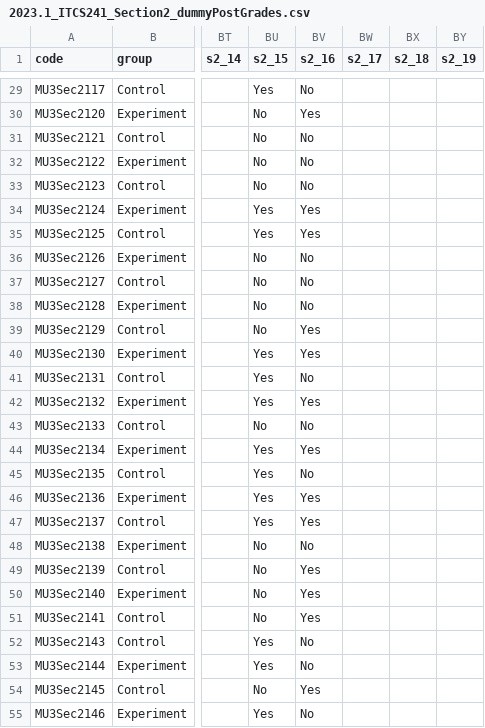
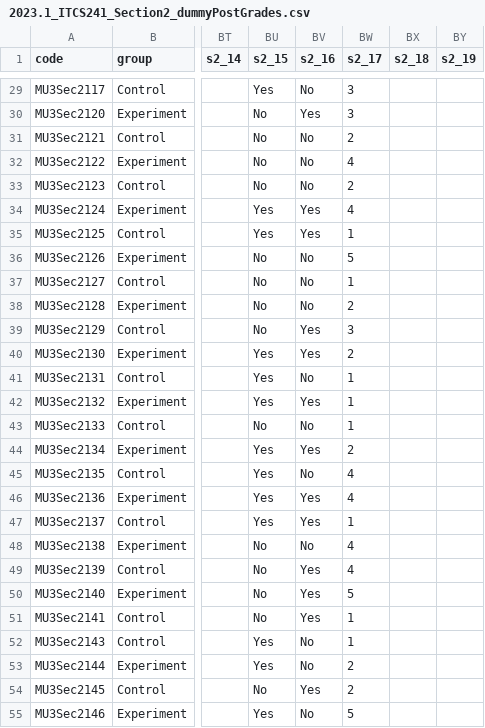
Before and after one commit to phatpt/ThirdExperimentMU_DBMS_Data, a CSV file: 2023.1_ITCS241_Section2_dummyPostGrades.csv, drawn as a sheet; only a part is shown, gaps mark what is left out; the diff covers the shown part only; the diff names each change by its address in the sheet, - before the commit and + after, or states it on an @@ line.

```diff
--- a/2023.1_ITCS241_Section2_dummyPostGrades.csv
+++ b/2023.1_ITCS241_Section2_dummyPostGrades.csv
-BW29:BW30 (s2_17): (empty)
+BW29:BW30 (s2_17): 3
-BW31 (s2_17): (empty)
+BW31 (s2_17): 2
-BW32 (s2_17): (empty)
+BW32 (s2_17): 4
-BW33 (s2_17): (empty)
+BW33 (s2_17): 2
-BW34 (s2_17): (empty)
+BW34 (s2_17): 4
-BW35 (s2_17): (empty)
+BW35 (s2_17): 1
-BW36 (s2_17): (empty)
+BW36 (s2_17): 5
-BW37 (s2_17): (empty)
+BW37 (s2_17): 1
-BW38 (s2_17): (empty)
+BW38 (s2_17): 2
-BW39 (s2_17): (empty)
+BW39 (s2_17): 3
-BW40 (s2_17): (empty)
+BW40 (s2_17): 2
-BW41:BW43 (s2_17): (empty)
+BW41:BW43 (s2_17): 1
-BW44 (s2_17): (empty)
+BW44 (s2_17): 2
-BW45:BW46 (s2_17): (empty)
+BW45:BW46 (s2_17): 4
-BW47 (s2_17): (empty)
+BW47 (s2_17): 1
-BW48:BW49 (s2_17): (empty)
+BW48:BW49 (s2_17): 4
-BW50 (s2_17): (empty)
+BW50 (s2_17): 5
-BW51:BW52 (s2_17): (empty)
+BW51:BW52 (s2_17): 1
-BW53:BW54 (s2_17): (empty)
+BW53:BW54 (s2_17): 2
-BW55 (s2_17): (empty)
+BW55 (s2_17): 5
```
Also changed, not shown: 28 edited cells elsewhere in this file, 2023.1_ITCS241_Section1_dummyPostGrades.csv, 2023.1_ITCS241_Section3_dummyPostGrades.csv.
